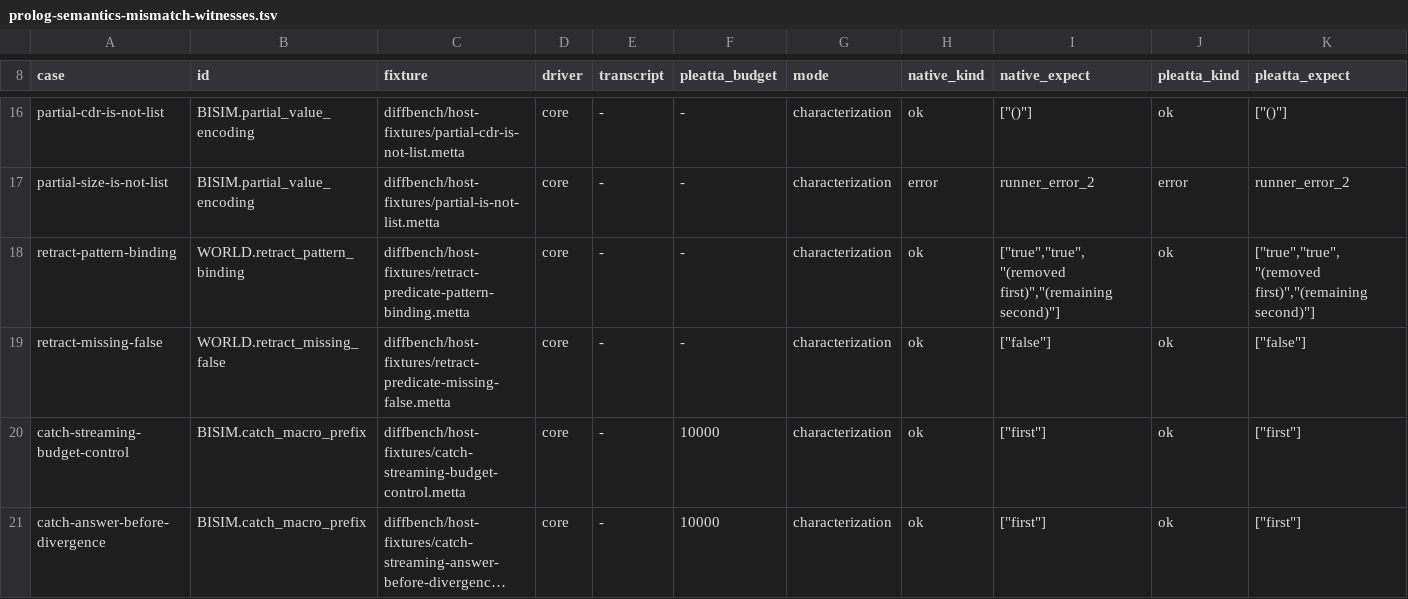
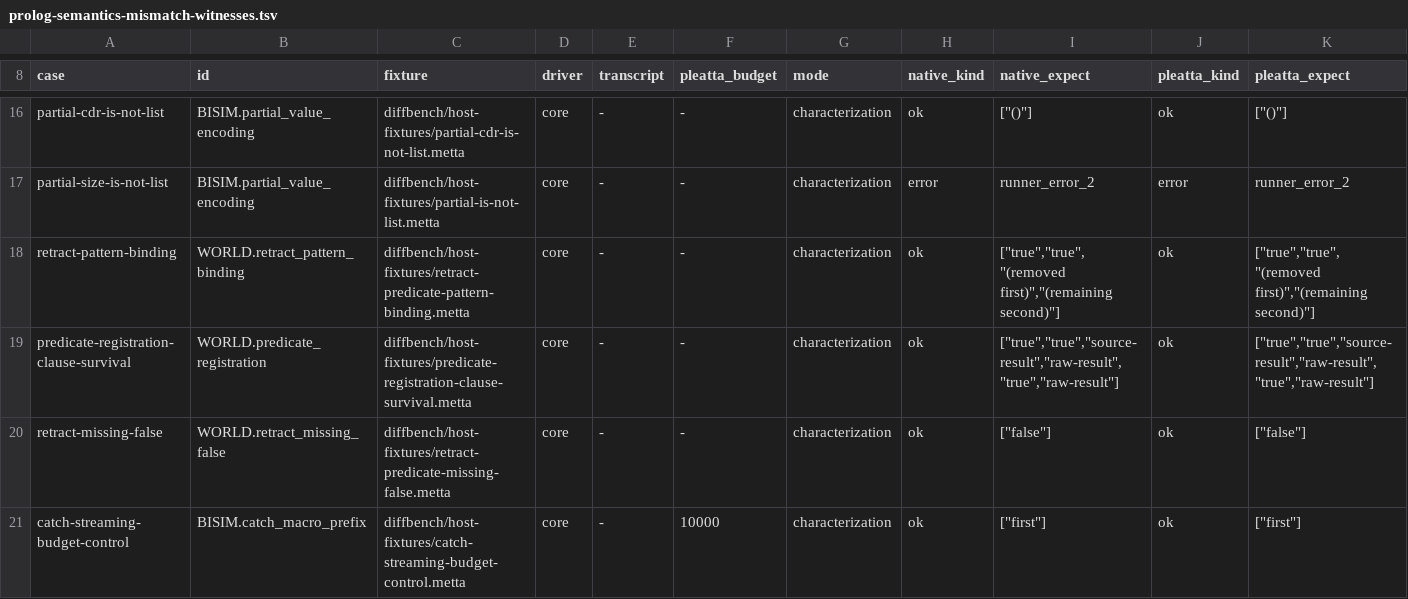
Before and after one commit to godelclaw/LeaTTa, a TSV file: diffbench/prolog-semantics-mismatch-witnesses.tsv, drawn as a sheet; only a part is shown, gaps mark what is left out; the shorter side is filled out with more unchanged rows; long unchanged cells end in …; rows hold the shown columns only; the diff names each change by its address in the sheet, - before the commit and + after, or states it on an @@ line.

```diff
--- a/diffbench/prolog-semantics-mismatch-witnesses.tsv
+++ b/diffbench/prolog-semantics-mismatch-witnesses.tsv
+row 19: predicate-registration-clause-survival | WORLD.predicate_registration | diffbench/host-fixtures/predicate-registration-clause-survival.metta | core | - | - | characterization | ok | ["true","true","source-result","raw-result","true","raw-result"] | ok | ["true","true","source-result","raw-result","true","raw-result"]
```
Also changed, not shown: diffbench/compiler-mismatch-witnesses.tsv, diffbench/compiler-obligations.tsv, 34 other files.
